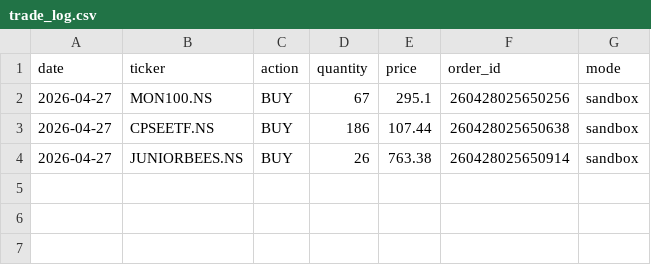
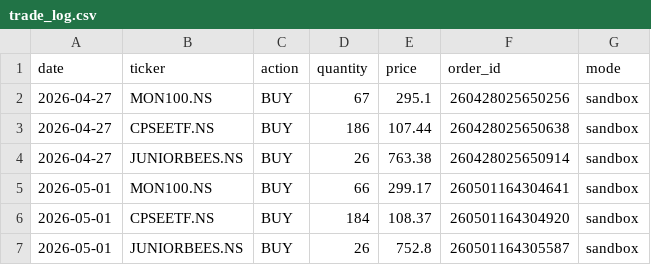
Before and after one commit to raghuramalur/raam-live, a CSV file: data/stage_3/trade_log.csv, drawn as a sheet; the diff names each change by its address in the sheet, - before the commit and + after, or states it on an @@ line.

```diff
--- a/data/stage_3/trade_log.csv
+++ b/data/stage_3/trade_log.csv
+row 5: 2026-05-01 | MON100.NS | BUY | 66 | 299.17 | 260501164304641 | sandbox
+row 6: 2026-05-01 | CPSEETF.NS | BUY | 184 | 108.37 | 260501164304920 | sandbox
+row 7: 2026-05-01 | JUNIORBEES.NS | BUY | 26 | 752.8 | 260501164305587 | sandbox
```
Also changed, not shown: 1 other file.
